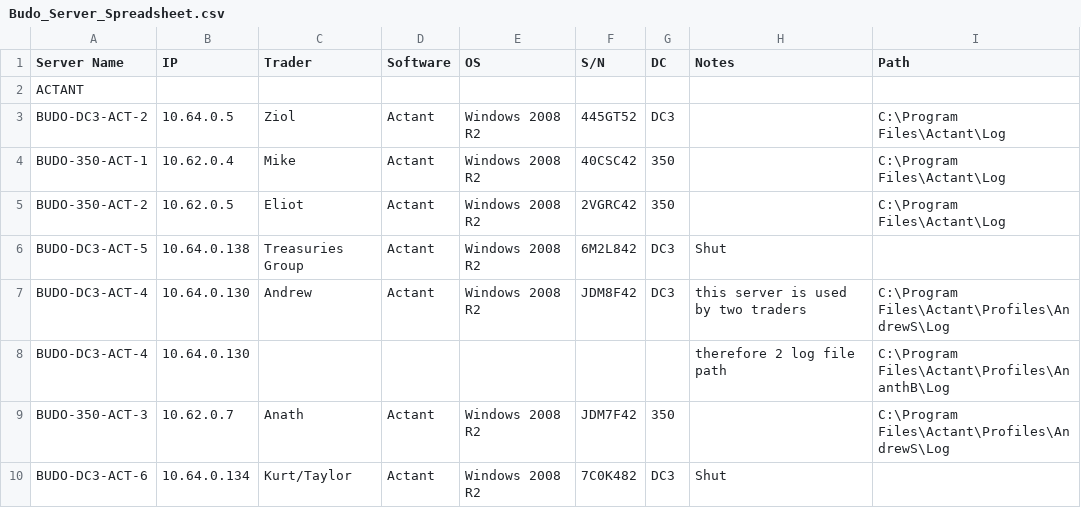
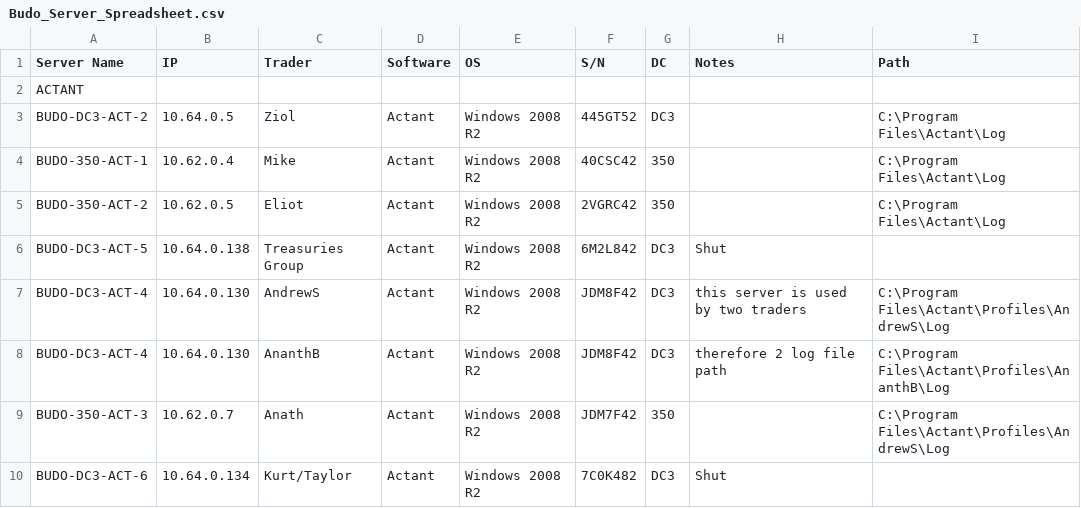
Before and after one commit to BoyangDong/AuditLogCheck, a CSV file: Budo_Server_Spreadsheet.csv, drawn as a sheet; only a part is shown.

Commit message:
Update servers information to DB scripts added

```diff
--- a/Budo_Server_Spreadsheet.csv
+++ b/Budo_Server_Spreadsheet.csv
@@ -6,4 +6,4 @@ BUDO-350-ACT-2,10.62.0.5,Eliot ,Actant,Windows 2008 R2,2VGRC42,350,,C:\Program F
 BUDO-DC3-ACT-5,10.64.0.138,Treasuries Group,Actant,Windows 2008 R2,6M2L842,DC3,Shut,
-BUDO-DC3-ACT-4,10.64.0.130,Andrew,Actant,Windows 2008 R2,JDM8F42,DC3,this server is used by two traders  ,C:\Program Files\Actant\Profiles\AndrewS\Log
-BUDO-DC3-ACT-4,10.64.0.130,,,,,,therefore 2 log file path ,C:\Program Files\Actant\Profiles\AnanthB\Log
+BUDO-DC3-ACT-4,10.64.0.130,AndrewS,Actant,Windows 2008 R2,JDM8F42,DC3,this server is used by two traders, C:\Program Files\Actant\Profiles\AndrewS\Log
+BUDO-DC3-ACT-4,10.64.0.130,AnanthB,Actant,Windows 2008 R2,JDM8F42,DC3,therefore 2 log file path, C:\Program Files\Actant\Profiles\AnanthB\Log
 BUDO-350-ACT-3,10.62.0.7,Anath,Actant,Windows 2008 R2,JDM7F42,350,,C:\Program Files\Actant\Profiles\AndrewS\Log
```
Also changed, not shown: 1 other file.
